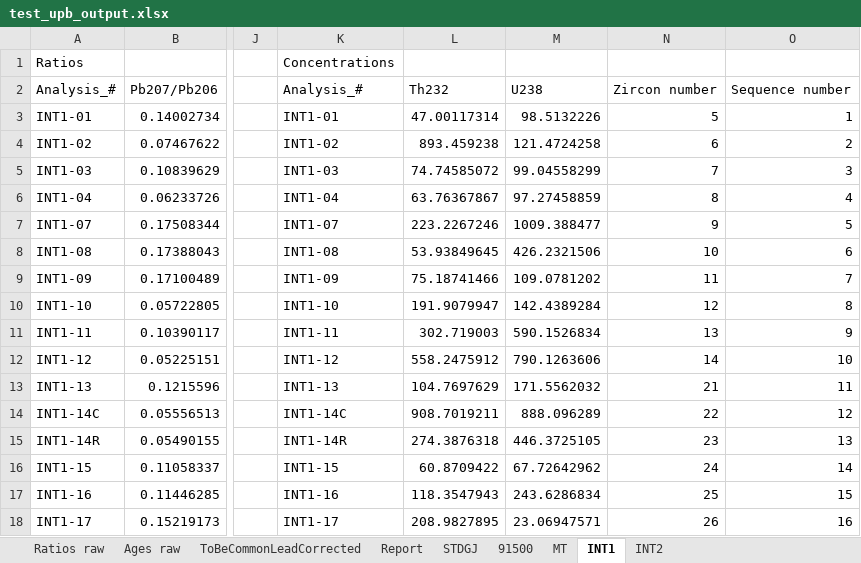
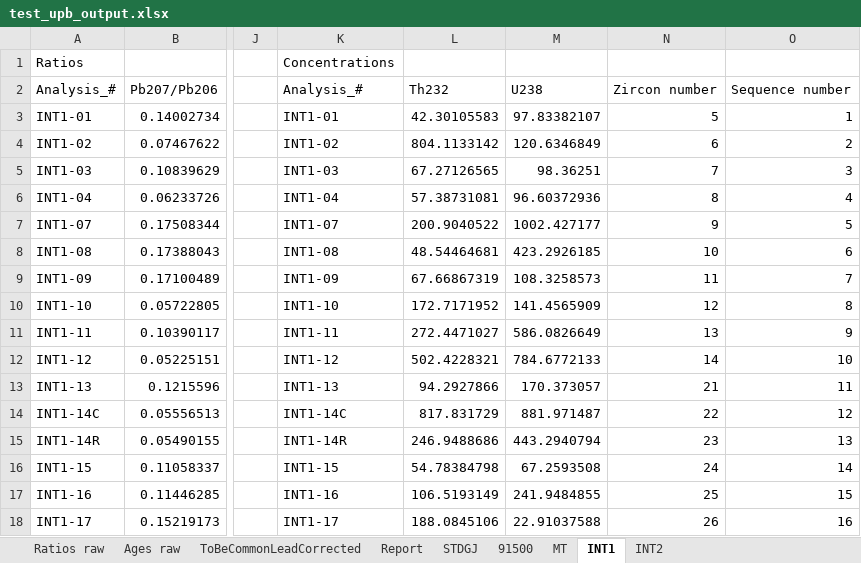
Before and after one commit to LincolnPuzey/ZirconsRock, an Excel workbook: test_files/outputs/test_upb_output.xlsx, sheet INT1, drawn as a sheet; only a part is shown, gaps mark what is left out; values as stored, in another font and other column widths than the file's, no borders; the diff covers the shown part only; the diff names each change by its address in the sheet, - before the commit and + after, or states it on an @@ line.

```diff
--- a/test_files/outputs/test_upb_output.xlsx (sheet INT1)
+++ b/test_files/outputs/test_upb_output.xlsx (sheet INT1)
-L3: 47.00117314
+L3: 42.30105583
-M3: 98.5132226
+M3: 97.83382107
-L4: 893.459238
+L4: 804.1133142
-M4: 121.4724258
+M4: 120.6346849
-L5: 74.74585072
+L5: 67.27126565
-M5: 99.04558299
+M5: 98.36251
-L6: 63.76367867
+L6: 57.38731081
-M6: 97.27458859
+M6: 96.60372936
-L7: 223.2267246
+L7: 200.9040522
-M7: 1009.388477
+M7: 1002.427177
-L8: 53.93849645
+L8: 48.54464681
-M8: 426.2321506
+M8: 423.2926185
-L9: 75.18741466
+L9: 67.66867319
-M9: 109.0781202
+M9: 108.3258573
-L10: 191.9079947
+L10: 172.7171952
-M10: 142.4389284
+M10: 141.4565909
-L11: 302.719003
+L11: 272.4471027
-M11: 590.1526834
+M11: 586.0826649
-L12: 558.2475912
+L12: 502.4228321
-M12: 790.1263606
+M12: 784.6772133
-L13: 104.7697629
+L13: 94.2927866
-M13: 171.5562032
+M13: 170.373057
-L14: 908.7019211
+L14: 817.831729
-M14: 888.096289
+M14: 881.971487
-L15: 274.3876318
+L15: 246.9488686
-M15: 446.3725105
+M15: 443.2940794
-L16: 60.8709422
+L16: 54.78384798
-M16: 67.72642962
+M16: 67.2593508
-L17: 118.3547943
+L17: 106.5193149
-M17: 243.6286834
+M17: 241.9484855
-L18: 208.9827895
+L18: 188.0845106
-M18: 23.06947571
+M18: 22.91037588
```
Also changed, not shown: 48 edited cells elsewhere in this sheet, sheet STDGJ, sheet INT2, sheet 91500, sheet MT, sheet ToBeCommonLeadCorrected, test_files/outputs/test_te_output.xlsx, 19 other files.
